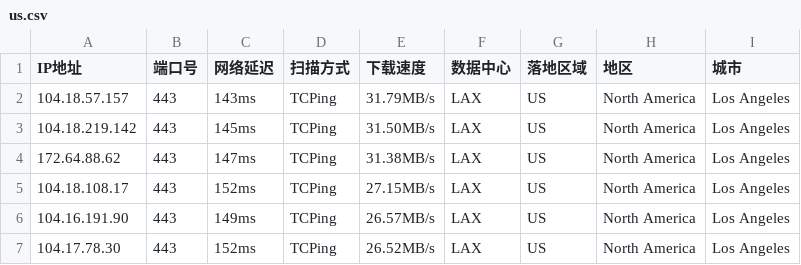
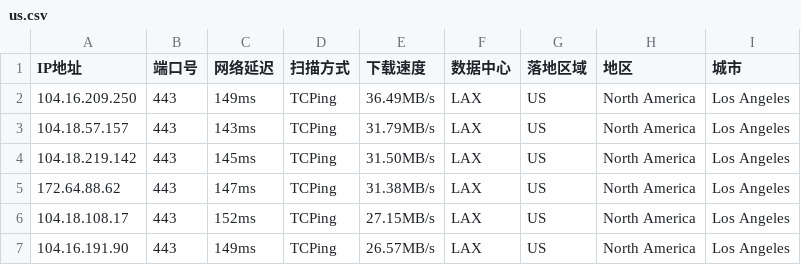
Before and after one commit to arbulin/auto-checkin, a CSV file: results/us.csv, drawn as a sheet.

Commit message:
cfdata:US_LAX lim6 dresults/us.csv

```diff
--- a/results/us.csv
+++ b/results/us.csv
@@ -1,2 +1,3 @@
 IP地址,端口号,网络延迟,扫描方式,下载速度,数据中心,落地区域,地区,城市
+104.16.209.250,443,149ms,TCPing,36.49MB/s,LAX,US,North America,Los Angeles
 104.18.57.157,443,143ms,TCPing,31.79MB/s,LAX,US,North America,Los Angeles
@@ -6,2 +7 @@ IP地址,端口号,网络延迟,扫描方式,下载速度,数据中心,落地区
 104.16.191.90,443,149ms,TCPing,26.57MB/s,LAX,US,North America,Los Angeles
-104.17.78.30,443,152ms,TCPing,26.52MB/s,LAX,US,North America,Los Angeles
```
